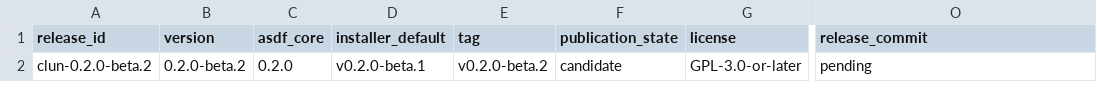
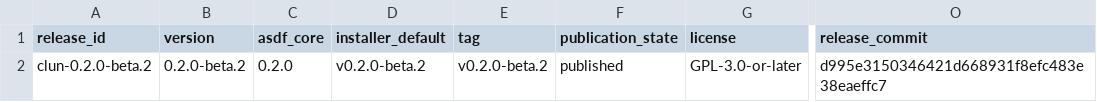
Before and after one commit to theesfeld/clun, a TSV file: compat/release.tsv, drawn as a sheet; only a part is shown, gaps mark what is left out; the diff names each change by its address in the sheet, - before the commit and + after, or states it on an @@ line.

Commit message:
docs(release): reconcile v0.2.0-beta.2 publication surfaces (#310)
Mark the beta.2 train published: installer default, release ledger commit,
README/site generated claims, and hosted install boundary after four-arch
assets and Release run 29793525055.

Refs: #58

```diff
--- a/compat/release.tsv
+++ b/compat/release.tsv
-D2 (installer_default): v0.2.0-beta.1
+D2 (installer_default): v0.2.0-beta.2
-F2 (publication_state): candidate
+F2 (publication_state): published
-O2 (release_commit): pending
+O2 (release_commit): d995e3150346421d668931f8efc483e38eaeffc7
```
Also changed, not shown: 4 other files.
